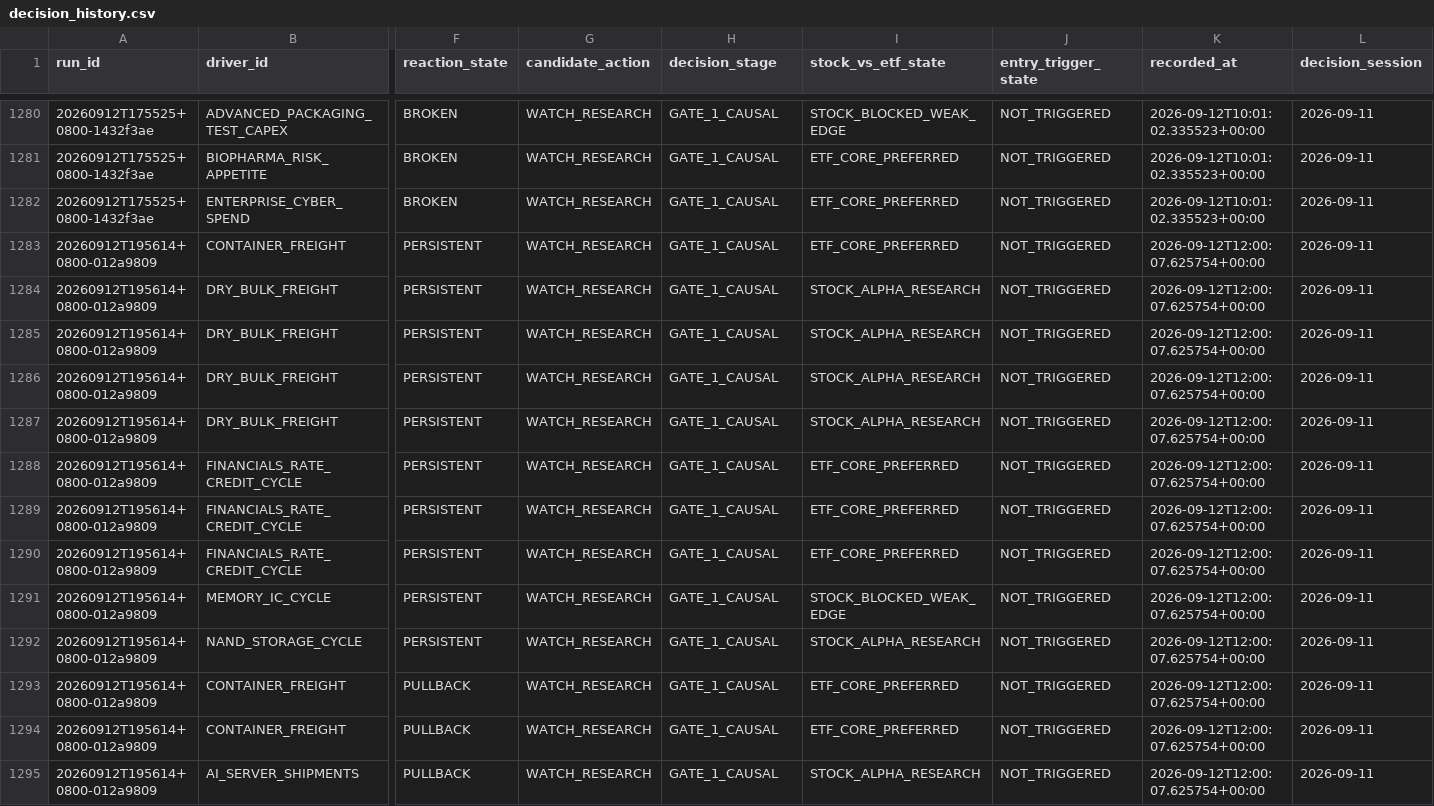
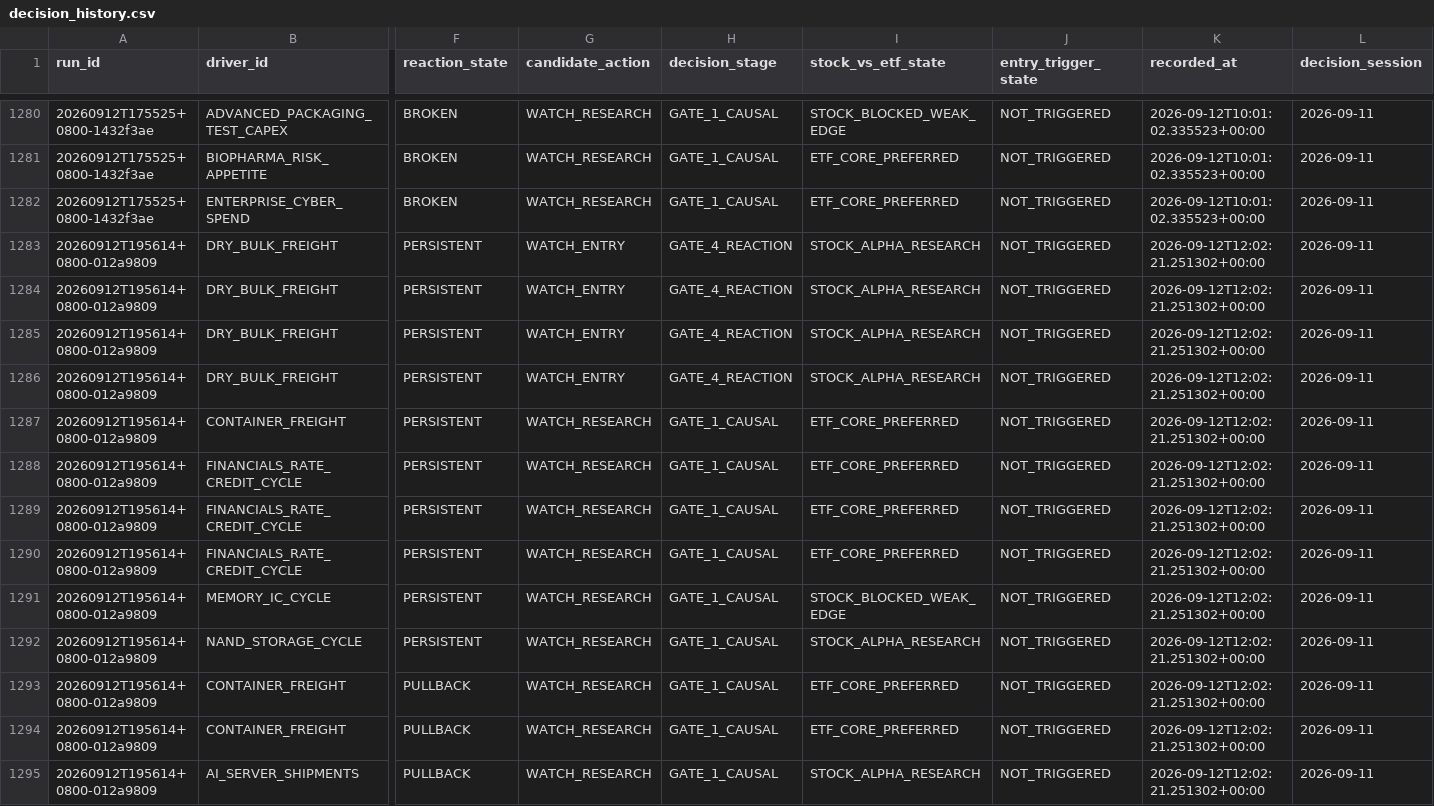
Before and after one commit to pa45251/alpha-hunter-v2, a CSV file: output/decision_history.csv, drawn as a sheet; only a part is shown, gaps mark what is left out; removed rows and columns are numbered as before the commit, all else as after; rows hold the shown columns only; the diff covers the shown part only; the diff names each change by its address in the sheet, - before the commit and + after, or states it on an @@ line.

```diff
--- a/output/decision_history.csv
+++ b/output/decision_history.csv
-row 1283: 20260912T195614+0800-012a9809 | CONTAINER_FREIGHT | PERSISTENT | WATCH_RESEARCH | GATE_1_CAUSAL | ETF_CORE_PREFERRED | NOT_TRIGGERED | 2026-09-12T12:00:07.625754+00:00 | 2026-09-11
-G1283:G1286 (candidate_action): WATCH_RESEARCH
+G1283:G1286 (candidate_action): WATCH_ENTRY
-H1283:H1286 (decision_stage): GATE_1_CAUSAL
+H1283:H1286 (decision_stage): GATE_4_REACTION
-K1283:K1286 (recorded_at): 2026-09-12T12:00:07.625754+00:00
+K1283:K1286 (recorded_at): 2026-09-12T12:02:21.251302+00:00
+row 1287: 20260912T195614+0800-012a9809 | CONTAINER_FREIGHT | PERSISTENT | WATCH_RESEARCH | GATE_1_CAUSAL | ETF_CORE_PREFERRED | NOT_TRIGGERED | 2026-09-12T12:02:21.251302+00:00 | 2026-09-11
-K1288:K1295 (recorded_at): 2026-09-12T12:00:07.625754+00:00
+K1288:K1295 (recorded_at): 2026-09-12T12:02:21.251302+00:00
```
Also changed, not shown: 59 edited cells elsewhere in this file, output/decision_board.csv, output/driver_activation_v3.csv, 9 other files.
